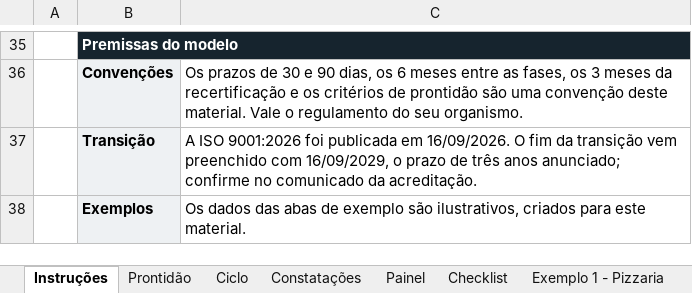
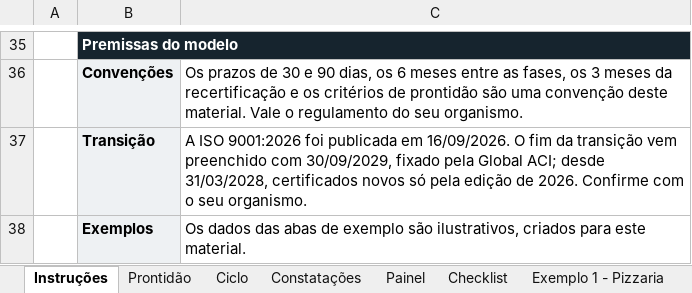
Before and after one commit to josemauromani/estudos-auditoria, an Excel workbook: Certificacao/Certificacao-modelo.xlsx, sheet Instruções, drawn as a sheet; only a part is shown, gaps mark what is left out; values as stored, in another font and other column widths than the file's, no borders; the diff names each change by its address in the sheet, - before the commit and + after, or states it on an @@ line.

```diff
--- a/Certificacao/Certificacao-modelo.xlsx (sheet Instruções)
+++ b/Certificacao/Certificacao-modelo.xlsx (sheet Instruções)
-C37: …preenchido com 16/09/2029, o prazo de três anos anunciado; confirme no comunicado da acreditação.
+C37: …preenchido com 30/09/2029, fixado pela Global ACI; desde 31/03/2028, certificados novos só pela edição de 2026. Confirme com o seu organismo.
```
Also changed, not shown: sheet Exemplo 2 - Indústria, sheet Ciclo, sheet Exemplo 1 - Pizzaria, charts or pictures, 5 other files.
